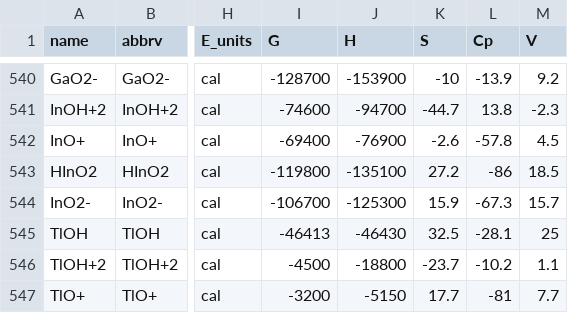
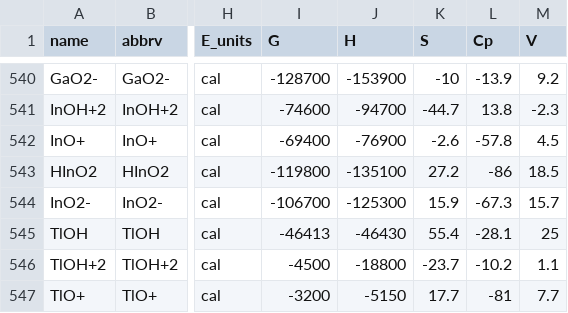
Before and after one commit to worm-portal/WORM-db, a CSV file: wrm_data.csv, drawn as a sheet; only a part is shown, gaps mark what is left out; the diff names each change by its address in the sheet, - before the commit and + after, or states it on an @@ line.

Commit message:
Fixed the entropy of TlOH to correspond to corrections in G and H.

```diff
--- a/wrm_data.csv
+++ b/wrm_data.csv
-K545 (S): 32.5
+K545 (S): 55.4
```
